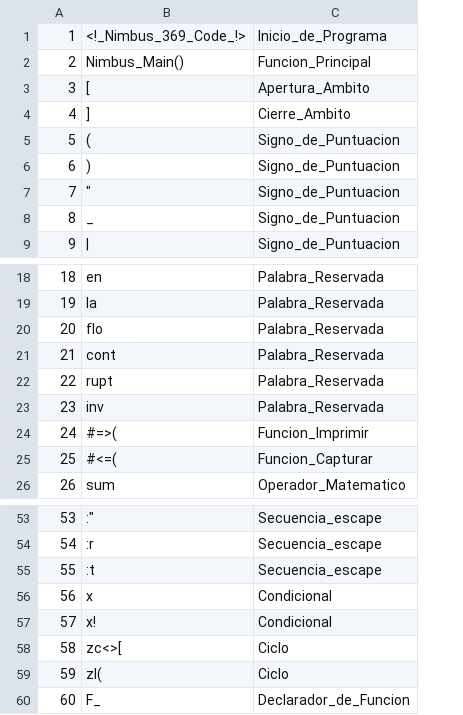
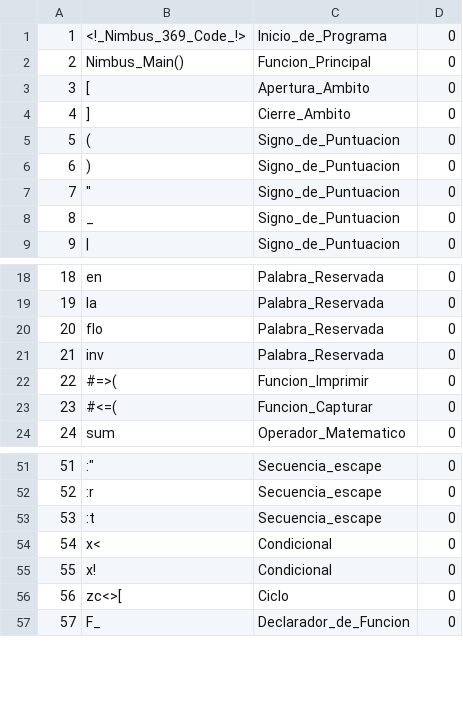
Before and after one commit to DeathCom/Modelo_Programacion_Sistemas, a CSV file: Tabla_Simbolos/Tabla_Simbolos.csv, drawn as a sheet; only a part is shown, gaps mark what is left out; removed rows and columns are numbered as before the commit, all else as after; the diff names each change by its address in the sheet, - before the commit and + after, or states it on an @@ line.

```diff
--- a/Tabla_Simbolos/Tabla_Simbolos.csv
+++ b/Tabla_Simbolos/Tabla_Simbolos.csv
+column D, rows 1-9: all 0; rows 18-24: all 0; rows 51-57: all 0
-row 21: 21 | cont | Palabra_Reservada
-row 22: 22 | rupt | Palabra_Reservada
@@ column A renumbered from row 21 down @@
-B54: x
+B54: x<
-row 59: 59 | zl( | Ciclo
```
Also changed, not shown: 40 other files.
